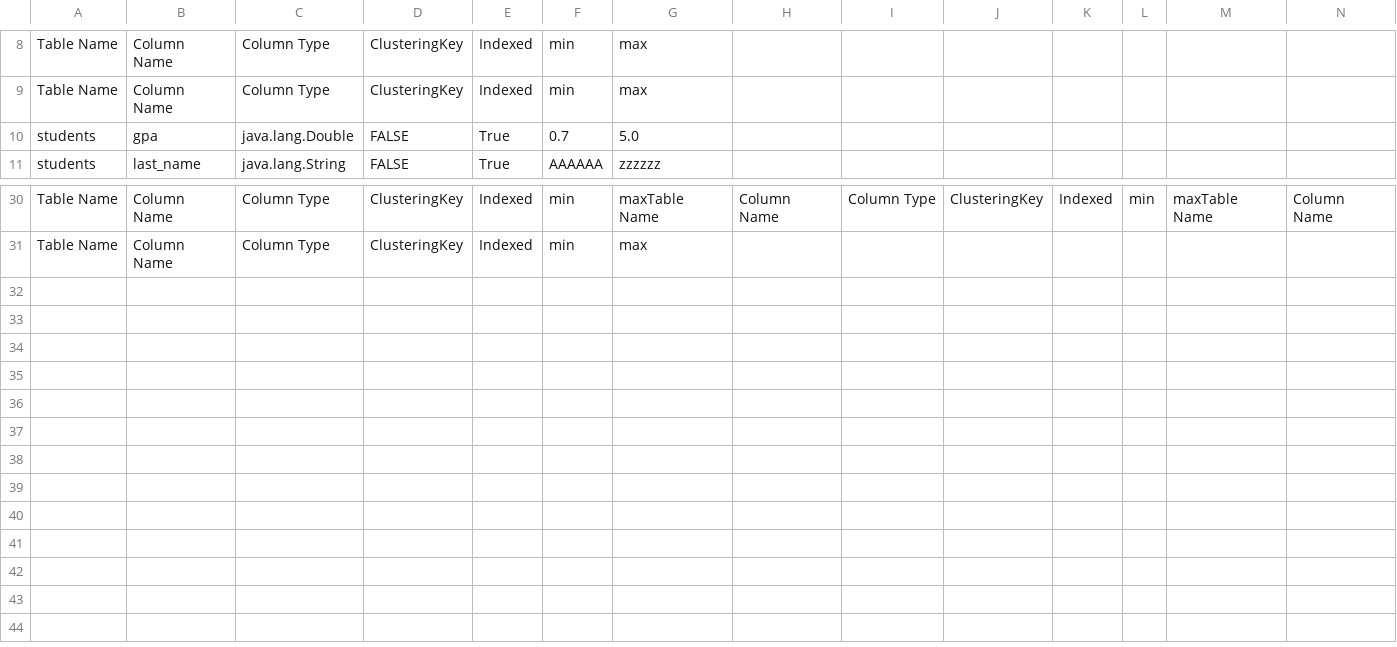
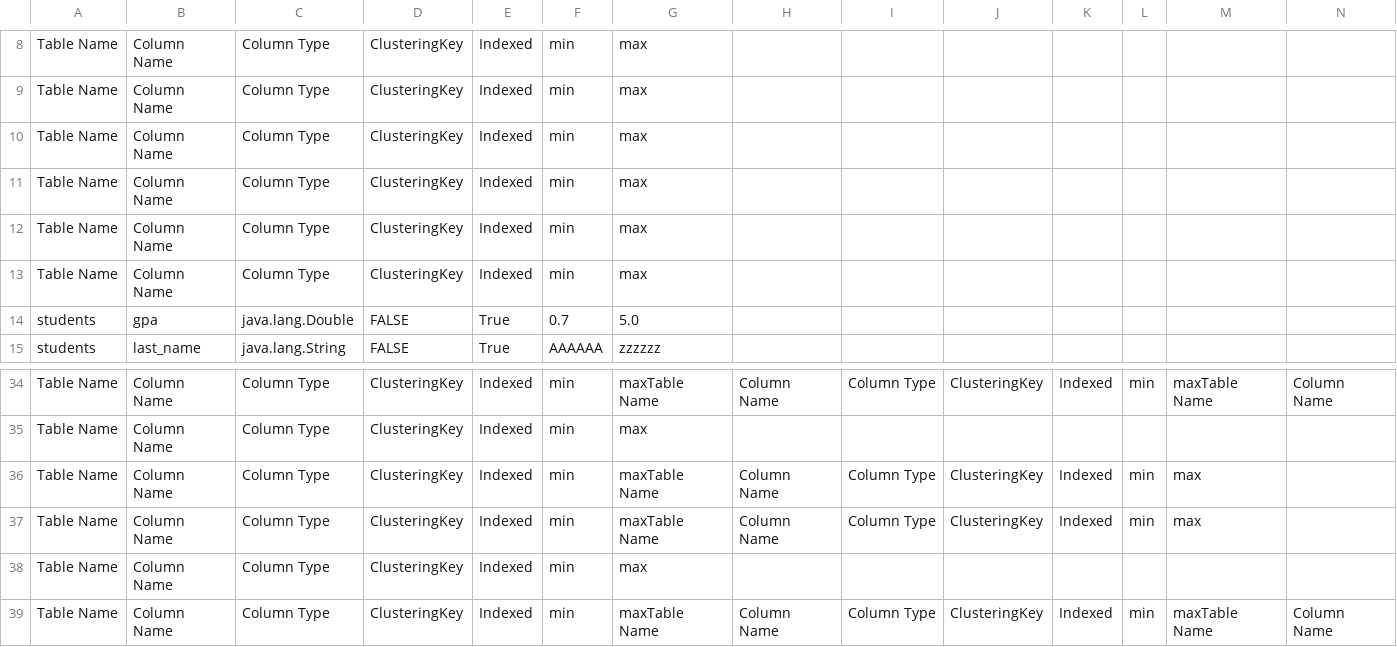
Before and after one commit to SalmaKhalidShreef/Databases_2, a CSV file: src/main/resources/metadata.csv, drawn as a sheet; only a part is shown, gaps mark what is left out; rows hold the shown columns only; the diff names each change by its address in the sheet, - before the commit and + after, or states it on an @@ line.

```diff
--- a/src/main/resources/metadata.csv
+++ b/src/main/resources/metadata.csv
+row 10: Table Name | Column Name | Column Type | ClusteringKey | Indexed | min | max
+row 11: Table Name | Column Name | Column Type | ClusteringKey | Indexed | min | max
+row 12: Table Name | Column Name | Column Type | ClusteringKey | Indexed | min | max
+row 13: Table Name | Column Name | Column Type | ClusteringKey | Indexed | min | max
+row 36: Table Name | Column Name | Column Type | ClusteringKey | Indexed | min | maxTable Name | Column Name | Column Type | ClusteringKey | Indexed | min | max
+row 37: Table Name | Column Name | Column Type | ClusteringKey | Indexed | min | maxTable Name | Column Name | Column Type | ClusteringKey | Indexed | min | max
+row 38: Table Name | Column Name | Column Type | ClusteringKey | Indexed | min | max
+row 39: Table Name | Column Name | Column Type | ClusteringKey | Indexed | min | maxTable Name | Column Name | Column Type | ClusteringKey | Indexed | min | maxTable Name | Column Name
```
Also changed, not shown: 2 other files.
